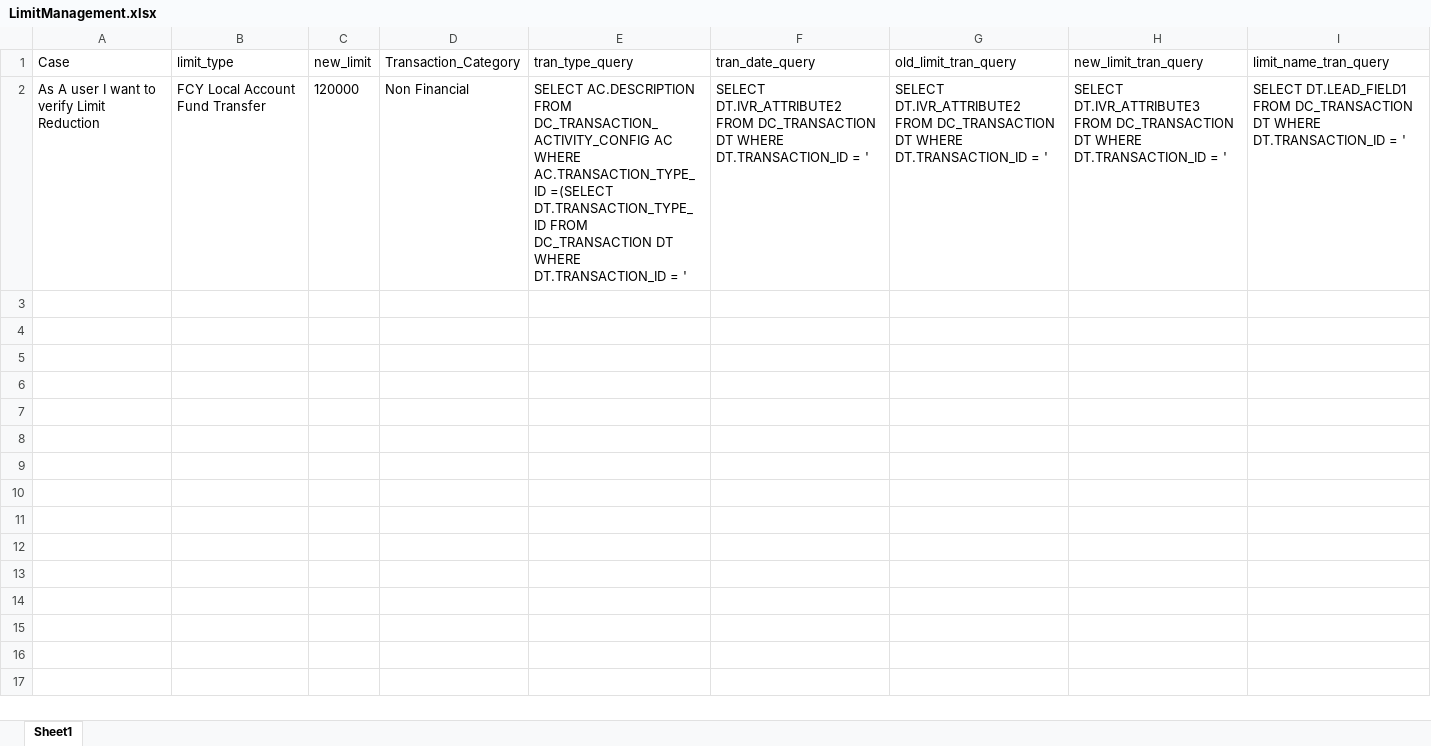
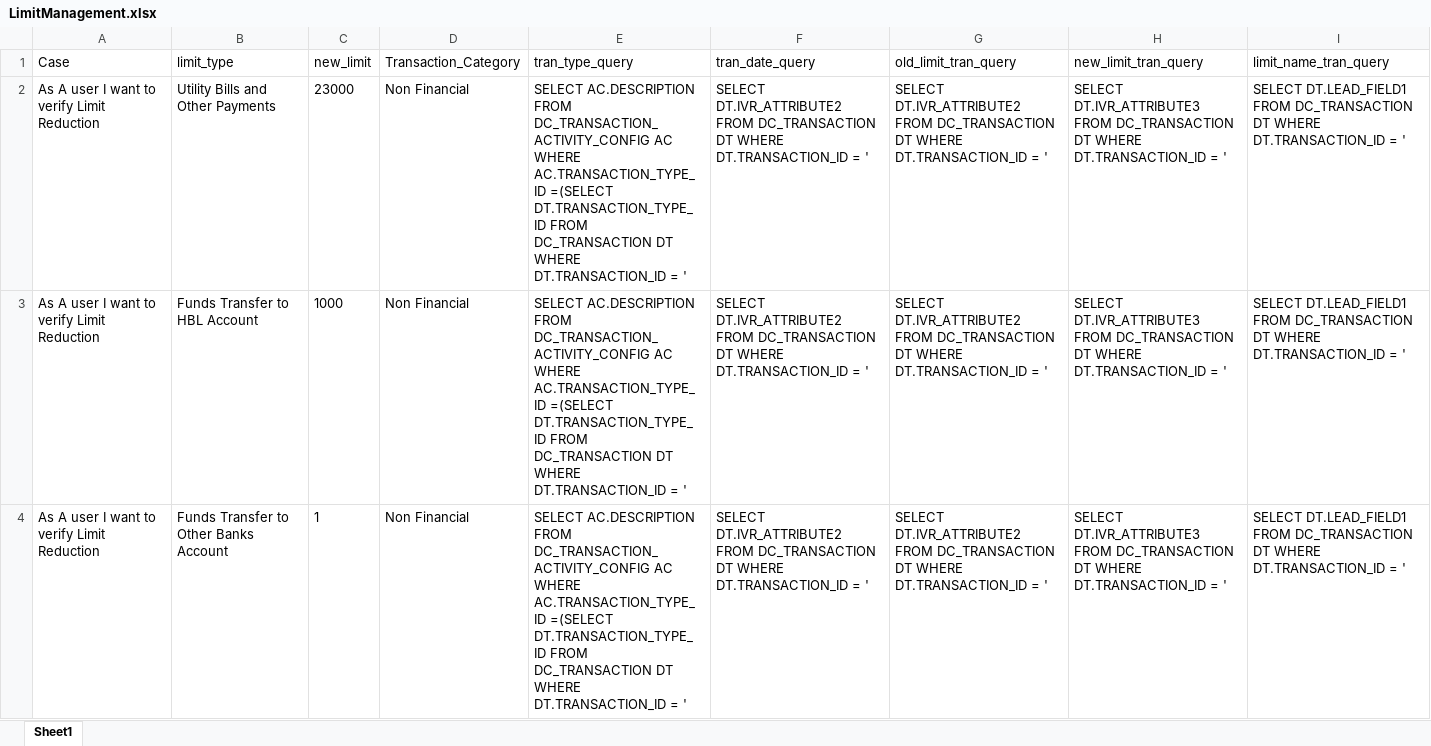
Before and after one commit to MojizMehdi/MojizMehdi, an Excel workbook: HBLAutomationWeb/Resources/Feature/InternetBanking/Data/LimitManagement.xlsx, sheet Sheet1, drawn as a sheet; values as stored, in another font and other column widths than the file's, no borders; addresses are those after the commit; the diff names each change by its address in the sheet, - before the commit and + after, or states it on an @@ line.

Commit message:
Limit Management Done, Manage Schedule partial work

```diff
--- a/HBLAutomationWeb/Resources/Feature/InternetBanking/Data/LimitManagement.xlsx (sheet Sheet1)
+++ b/HBLAutomationWeb/Resources/Feature/InternetBanking/Data/LimitManagement.xlsx (sheet Sheet1)
+row 2: As A user I want to verify Limit Reduction | Utility Bills and Other Payments | 23000 | Non Financial | SELECT AC.DESCRIPTION FROM DC_TRANSACTION_ACTIVITY_CONFIG AC WHERE AC.TRANSACTION_TYPE_ID =(SELECT DT.TRANSACTION_TYPE_ID FROM DC_TRANSACTION DT WHERE DT.TRANSACTION_ID = ' | SELECT DT.IVR_ATTRIBUTE2 FROM DC_TRANSACTION DT WHERE DT.TRANSACTION_ID = ' | SELECT DT.IVR_ATTRIBUTE2 FROM DC_TRANSACTION DT WHERE DT.TRANSACTION_ID = ' | SELECT DT.IVR_ATTRIBUTE3 FROM DC_TRANSACTION DT WHERE DT.TRANSACTION_ID = ' | SELECT DT.LEAD_FIELD1 FROM DC_TRANSACTION DT WHERE DT.TRANSACTION_ID = '
-B3 (limit_type): FCY Local Account Fund Transfer
+B3 (limit_type): Funds Transfer to HBL Account
-C3 (new_limit): 120000
+C3 (new_limit): 1000
+row 4: As A user I want to verify Limit Reduction | Funds Transfer to Other Banks Account | 1 | Non Financial | SELECT AC.DESCRIPTION FROM DC_TRANSACTION_ACTIVITY_CONFIG AC WHERE AC.TRANSACTION_TYPE_ID =(SELECT DT.TRANSACTION_TYPE_ID FROM DC_TRANSACTION DT WHERE DT.TRANSACTION_ID = ' | SELECT DT.IVR_ATTRIBUTE2 FROM DC_TRANSACTION DT WHERE DT.TRANSACTION_ID = ' | SELECT DT.IVR_ATTRIBUTE2 FROM DC_TRANSACTION DT WHERE DT.TRANSACTION_ID = ' | SELECT DT.IVR_ATTRIBUTE3 FROM DC_TRANSACTION DT WHERE DT.TRANSACTION_ID = ' | SELECT DT.LEAD_FIELD1 FROM DC_TRANSACTION DT WHERE DT.TRANSACTION_ID = '
```
Also changed, not shown: HBLAutomationWeb/Resources/Feature/InternetBanking/Data/DebitRegistration.xlsx, HBLAutomationWeb/Resources/Feature/InternetBanking/Data/IBLogin.xlsx, 30 other files.
